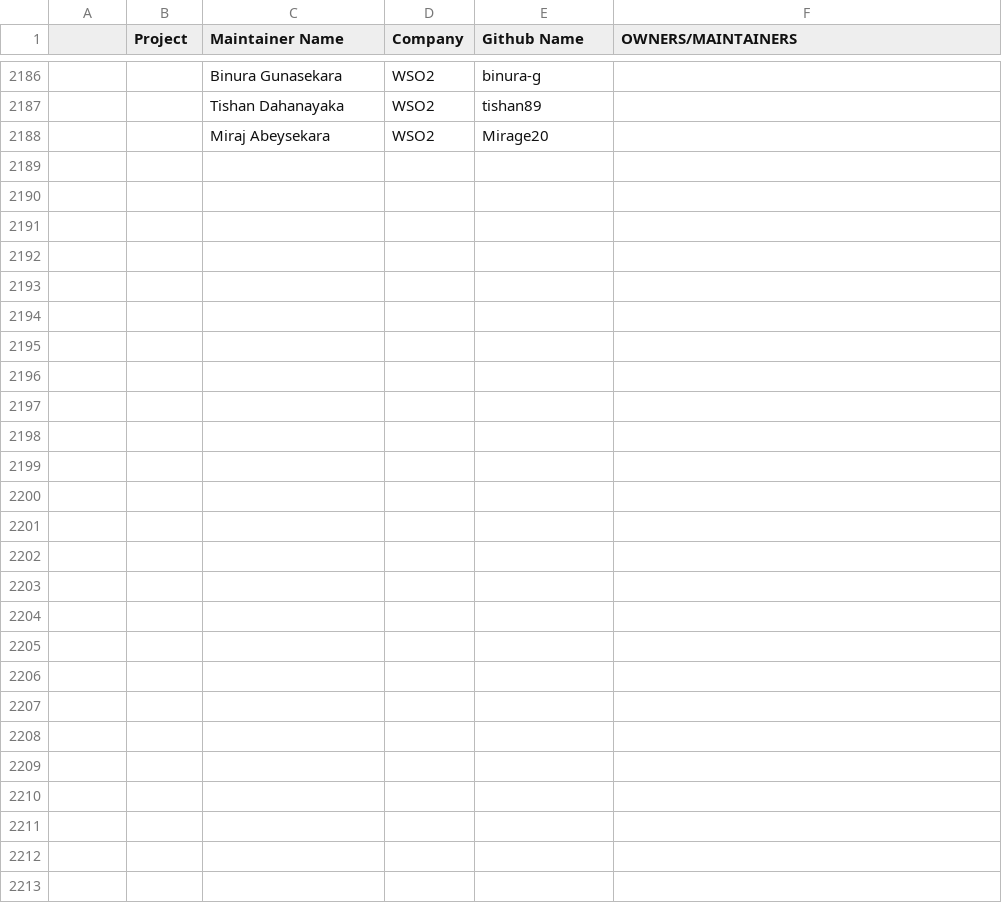
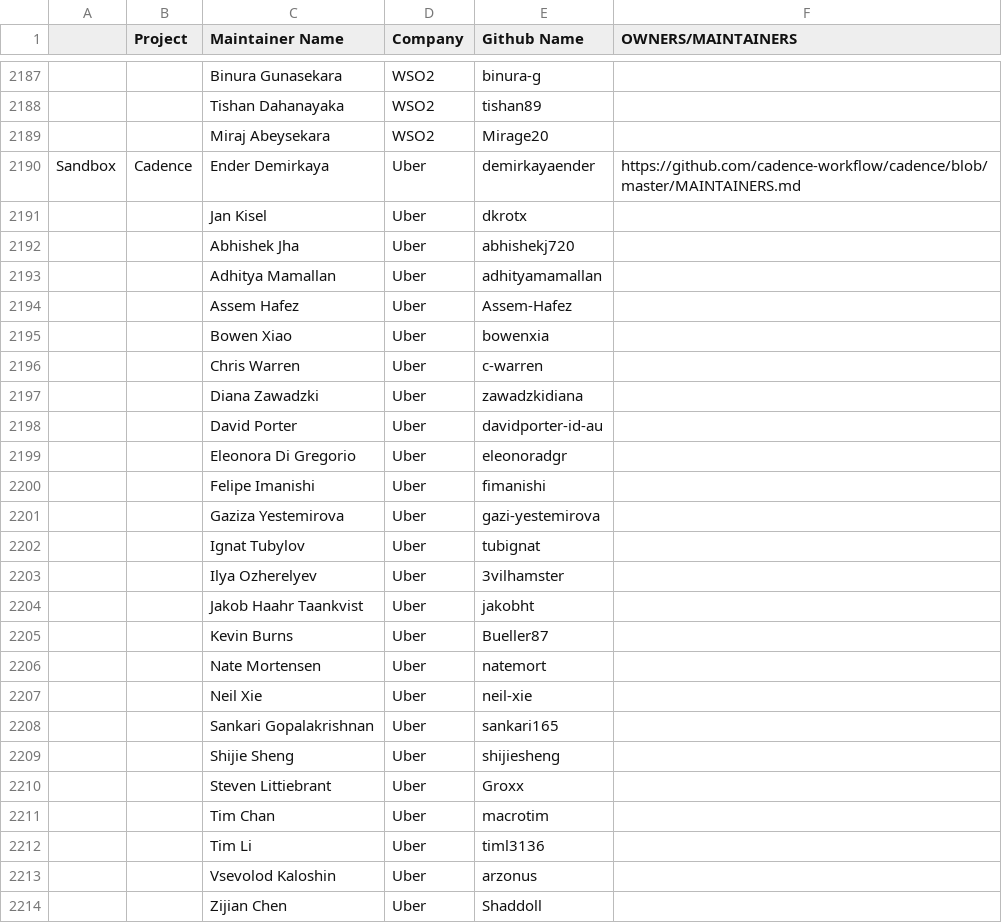
Before and after one commit to cncf/automation, a CSV file: utilities/audit_project_lifecycle_across_tools/datasources/project-maintainers.csv, drawn as a sheet; only a part is shown, gaps mark what is left out; the diff covers the shown part only; the diff names each change by its address in the sheet, - before the commit and + after, or states it on an @@ line.

```diff
--- a/utilities/audit_project_lifecycle_across_tools/datasources/project-maintainers.csv
+++ b/utilities/audit_project_lifecycle_across_tools/datasources/project-maintainers.csv
+row 2190: Sandbox | Cadence | Ender Demirkaya | Uber | demirkayaender | https://github.com/cadence-workflow/cadence/blob/master/MAINTAINERS.md
+row 2191:  |  | Jan Kisel | Uber | dkrotx
+row 2192:  |  | Abhishek Jha | Uber | abhishekj720
+row 2193:  |  | Adhitya Mamallan | Uber | adhityamamallan
+row 2194:  |  | Assem Hafez | Uber | Assem-Hafez
+row 2195:  |  | Bowen Xiao | Uber | bowenxia
+row 2196:  |  | Chris Warren | Uber | c-warren
+row 2197:  |  | Diana Zawadzki | Uber | zawadzkidiana
+row 2198:  |  | David Porter | Uber | davidporter-id-au
+row 2199:  |  | Eleonora Di Gregorio | Uber | eleonoradgr
+row 2200:  |  | Felipe Imanishi | Uber | fimanishi
+row 2201:  |  | Gaziza Yestemirova | Uber | gazi-yestemirova
+row 2202:  |  | Ignat Tubylov | Uber | tubignat
+row 2203:  |  | Ilya Ozherelyev | Uber | 3vilhamster
+row 2204:  |  | Jakob Haahr Taankvist | Uber | jakobht
+row 2205:  |  | Kevin Burns | Uber | Bueller87
+row 2206:  |  | Nate Mortensen | Uber | natemort
+row 2207:  |  | Neil Xie | Uber | neil-xie
+row 2208:  |  | Sankari Gopalakrishnan | Uber | sankari165
+row 2209:  |  | Shijie Sheng | Uber | shijiesheng
+row 2210:  |  | Steven Littiebrant | Uber | Groxx
+row 2211:  |  | Tim Chan | Uber | macrotim
+row 2212:  |  | Tim Li | Uber | timl3136
+row 2213:  |  | Vsevolod Kaloshin | Uber | arzonus
+row 2214:  |  | Zijian Chen | Uber | Shaddoll
```
Also changed, not shown: 1 added row elsewhere in this file, 4 other files.
